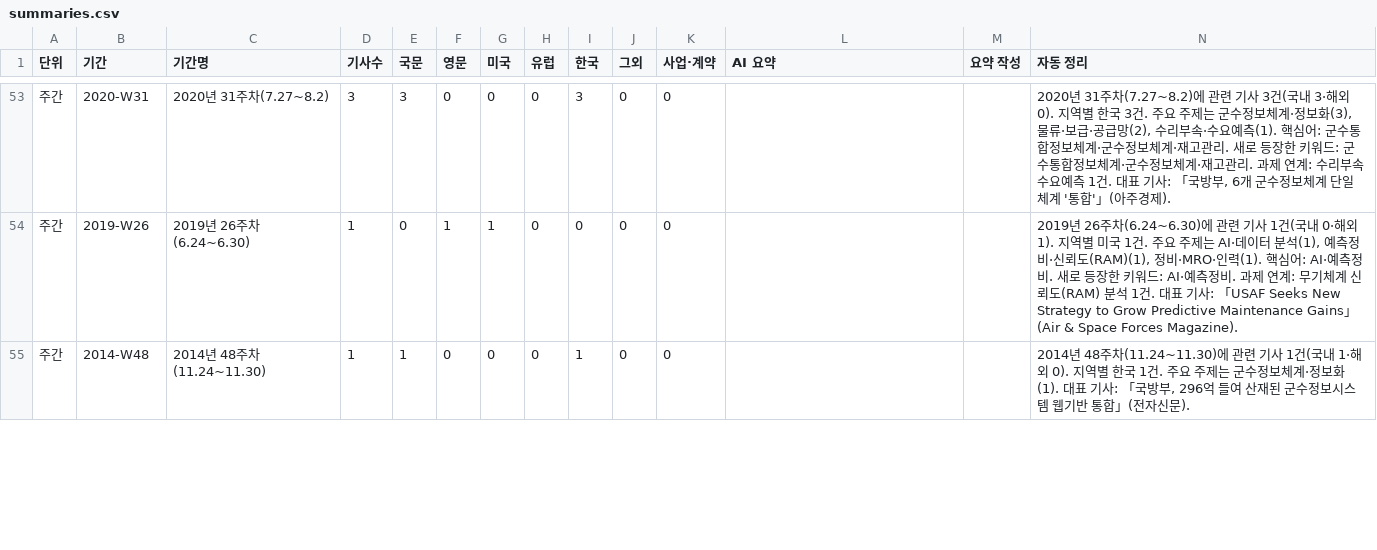
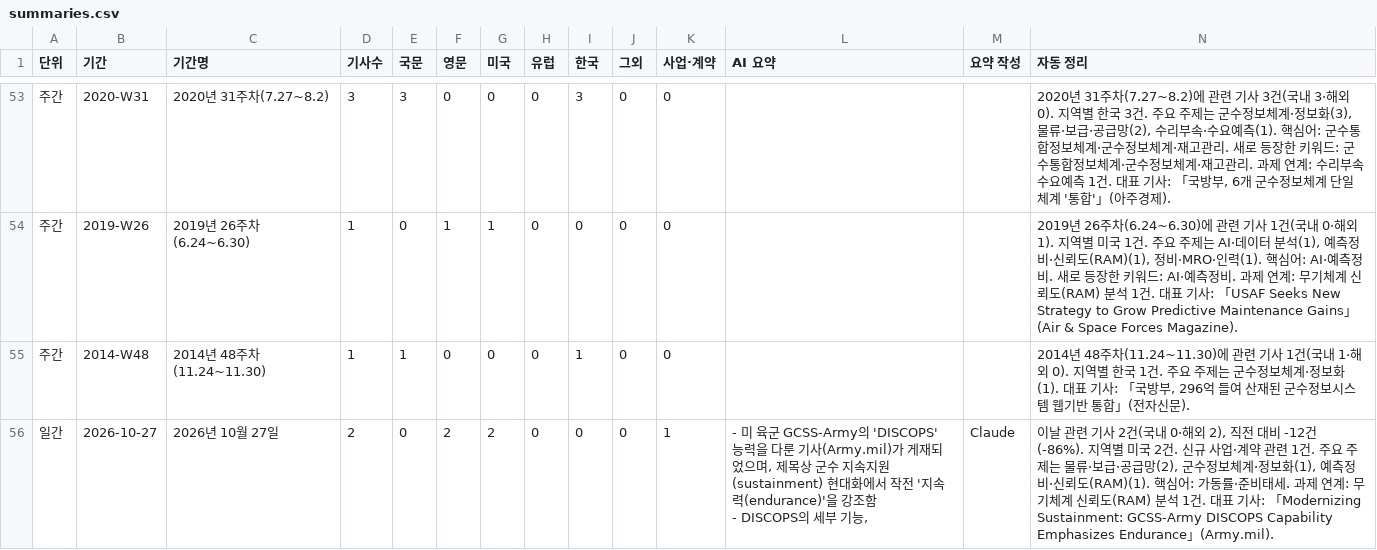
Before and after one commit to JaewoonAhn-HRnews/Logistics-Information-System, a CSV file: data/export/summaries.csv, drawn as a sheet; only a part is shown, gaps mark what is left out; rows hold the shown columns only; ↵ is a line break in a cell; the diff covers the shown part only; the diff names each change by its address in the sheet, - before the commit and + after, or states it on an @@ line.

```diff
--- a/data/export/summaries.csv
+++ b/data/export/summaries.csv
+row 56: 일간 | 2026-10-27 | 2026년 10월 27일 | 2 | 0 | 2 | 2 | 0 | 0 | 0 | 1 | - 미 육군 GCSS-Army의 'DISCOPS' 능력을 다룬 기사(Army.mil)가 게재되었으며, 제목상 군수 지속지원(sustainment) 현대화에서 작전 '지속력(endurance)'을 강조함 ↵ - DISCOPS의 세부 기능, | Claude | 이날 관련 기사 2건(국내 0·해외 2), 직전 대비 -12건(-86%). 지역별 미국 2건. 신규 사업·계약 관련 1건. 주요 주제는 물류·보급·공급망(2), 군수정보체계·정보화(1), 예측정비·신뢰도(RAM)(1). 핵심어: 가동률·준비태세. 과제 연계: 무기체계 신뢰도(RAM) 분석 1건. 대표 기사: 「Modernizing Sustainment: GCSS-Army DISCOPS Capability Emphasizes Endurance」(Army.mil).
```
Also changed, not shown: 22 edited cells elsewhere in this file, data/export/articles.csv, 9 other files.
